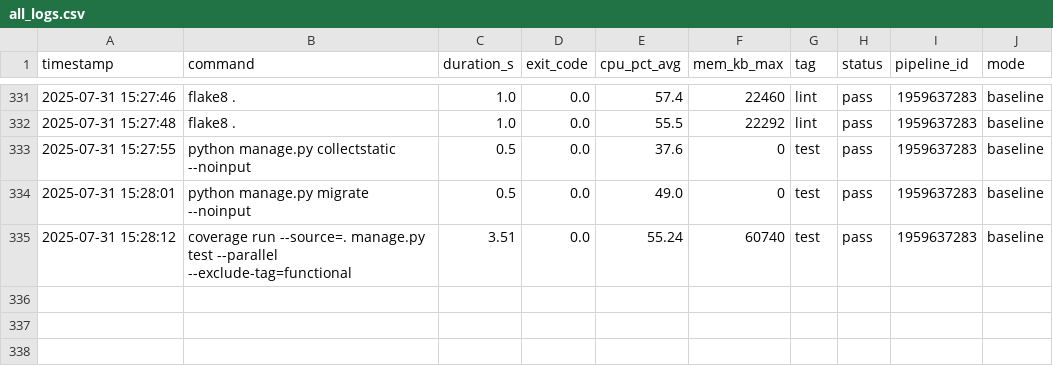
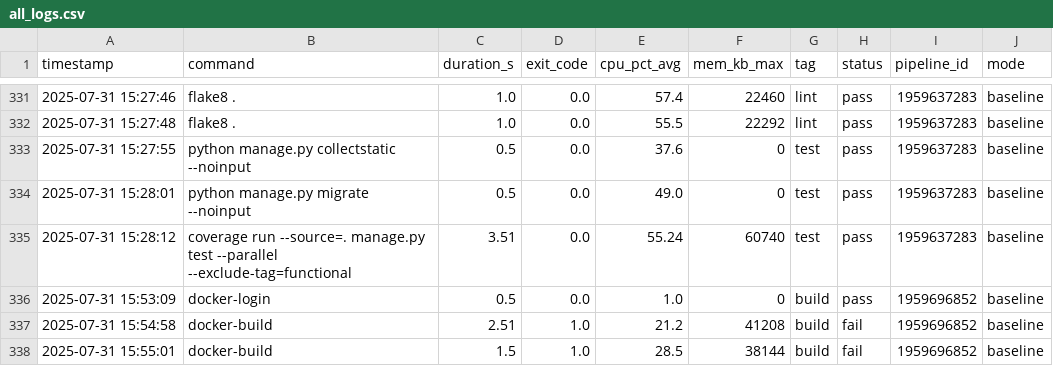
Before and after one commit to VanessaKingsleyHerts/BidShopping, a CSV file: data/all_logs.csv, drawn as a sheet; only a part is shown, gaps mark what is left out.

Commit message:
ci: update merged CI log dataset (2025-07-31 15:56:40 UTC) [skip ci]

```diff
--- a/data/all_logs.csv
+++ b/data/all_logs.csv
@@ -335 +335,4 @@ timestamp,command,duration_s,exit_code,cpu_pct_avg,mem_kb_max,tag,status,pipelin
 2025-07-31 15:28:12,coverage run --source=. manage.py test --parallel --exclude-tag=functional,3.51,0.0,55.24,60740,test,pass,1959637283,baseline
+2025-07-31 15:53:09,docker-login,0.5,0.0,1.0,0,build,pass,1959696852,baseline
+2025-07-31 15:54:58,docker-build,2.51,1.0,21.2,41208,build,fail,1959696852,baseline
+2025-07-31 15:55:01,docker-build,1.5,1.0,28.5,38144,build,fail,1959696852,baseline
```
